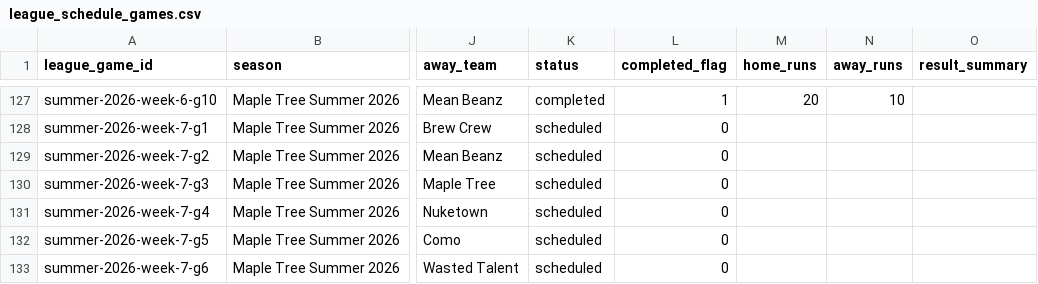
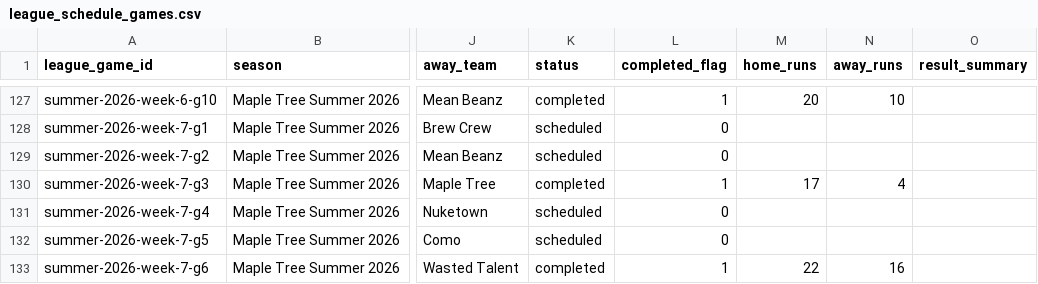
Before and after one commit to tatkins11/maple-tree-dashboard, a CSV file: data/processed/league_schedule_games.csv, drawn as a sheet; only a part is shown, gaps mark what is left out; the diff names each change by its address in the sheet, - before the commit and + after, or states it on an @@ line.

```diff
--- a/data/processed/league_schedule_games.csv
+++ b/data/processed/league_schedule_games.csv
-K130 (status): scheduled
+K130 (status): completed
-L130 (completed_flag): 0
+L130 (completed_flag): 1
-M130 (home_runs): (empty)
+M130 (home_runs): 17
-N130 (away_runs): (empty)
+N130 (away_runs): 4
-K133 (status): scheduled
+K133 (status): completed
-L133 (completed_flag): 0
+L133 (completed_flag): 1
-M133 (home_runs): (empty)
+M133 (home_runs): 22
-N133 (away_runs): (empty)
+N133 (away_runs): 16
```
Also changed, not shown: data/processed/game_boxscore_batting.csv, data/processed/game_boxscore_games.csv, 17 other files.
